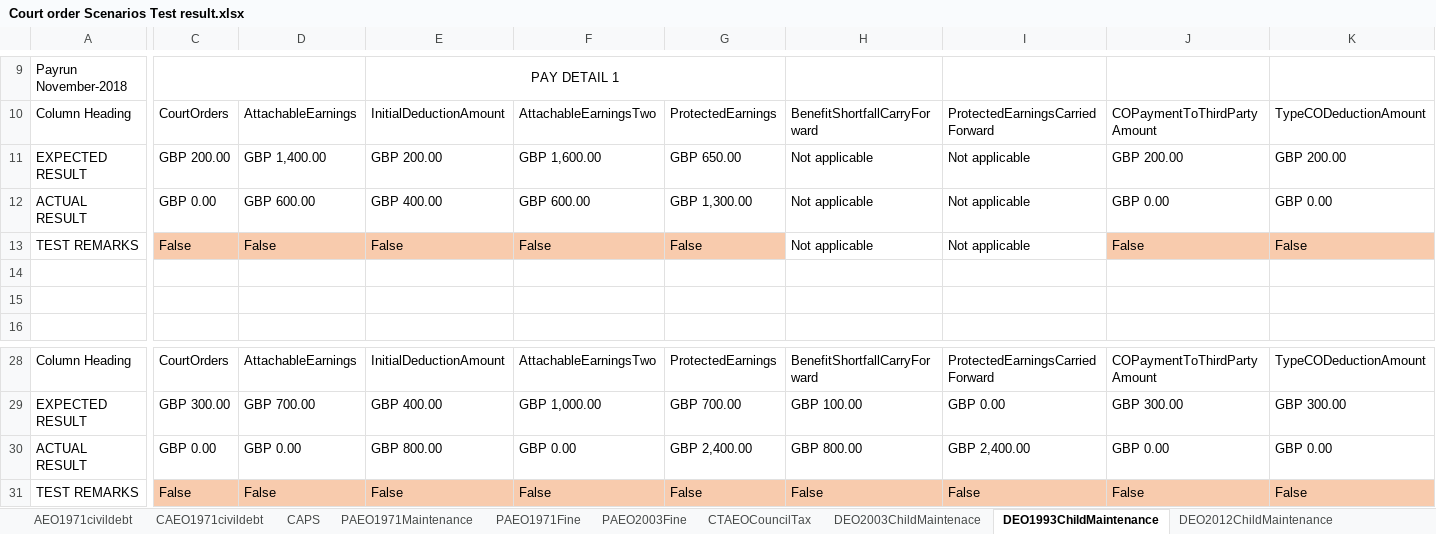
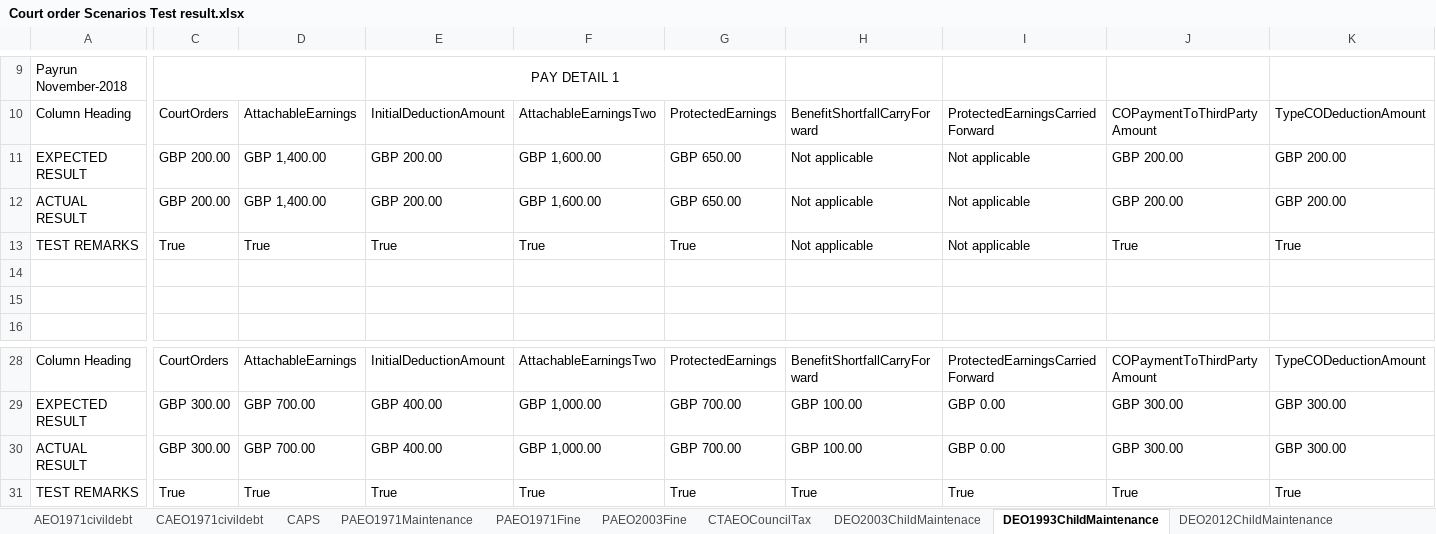
Before and after one commit to githforProvar/24-7PeopleXCDPayroll, an Excel workbook: PayrollProject/OutPutTestResult/Court order Scenarios Test result.xlsx, sheet DEO1993ChildMaintenance, drawn as a sheet; only a part is shown, gaps mark what is left out; values as stored, in another font and other column widths than the file's, no borders; removed rows and columns are numbered as before the commit, all else as after; rows hold the shown columns only; the diff covers the shown part only; the diff names each change by its address in the sheet, - before the commit and + after, or states it on an @@ line.

```diff
--- a/PayrollProject/OutPutTestResult/Court order Scenarios Test result.xlsx (sheet DEO1993ChildMaintenance)
+++ b/PayrollProject/OutPutTestResult/Court order Scenarios Test result.xlsx (sheet DEO1993ChildMaintenance)
-C12: GBP 0.00
+C12: GBP 200.00
-D12: GBP 600.00
+D12: GBP 1,400.00
-E12: GBP 400.00
+E12: GBP 200.00
-F12: GBP 600.00
+F12: GBP 1,600.00
-G12: GBP 1,300.00
+G12: GBP 650.00
-J12: GBP 0.00
+J12: GBP 200.00
-K12: GBP 0.00
+K12: GBP 200.00
-C13: False
+C13: True
-C13:G13 fill: #F8CBAD
+C13:G13 fill: none
-D13: False
+D13: True
-E13: False
+E13: True
-F13: False
+F13: True
-G13: False
+G13: True
-J13: False
+J13: True
-J13:K13 fill: #F8CBAD
+J13:K13 fill: none
-K13: False
+K13: True
-C30: GBP 0.00
+C30: GBP 300.00
-D30: GBP 0.00
+D30: GBP 700.00
-E30: GBP 800.00
+E30: GBP 400.00
-F30: GBP 0.00
+F30: GBP 1,000.00
-G30: GBP 2,400.00
+G30: GBP 700.00
-H30: GBP 800.00
+H30: GBP 100.00
-I30: GBP 2,400.00
+I30: GBP 0.00
-J30: GBP 0.00
+J30: GBP 300.00
-K30: GBP 0.00
+K30: GBP 300.00
-row 31: TEST REMARKS | False | False | False | False | False | False | False | False | False
+row 31: TEST REMARKS | True | True | True | True | True | True | True | True | True
```
Also changed, not shown: 22 edited cells and cell formats elsewhere in this sheet, sheet DEO2003ChildMaintenace, sheet DEASocialSecurityDebt, sheet DEO2012ChildMaintenance, sheet PAEO2003Fine, sheet PAEO1971Fine, sheet Mltple2ProtyPAEOAndDEOIO, 7 more sheets, PayrollProject/OutPutTestResult/Student Loan Scenarios Test result.xlsx, PayrollProject/templates/CourtOrderPAEO1971FineInputSheet.xlsx, 37 other files.
